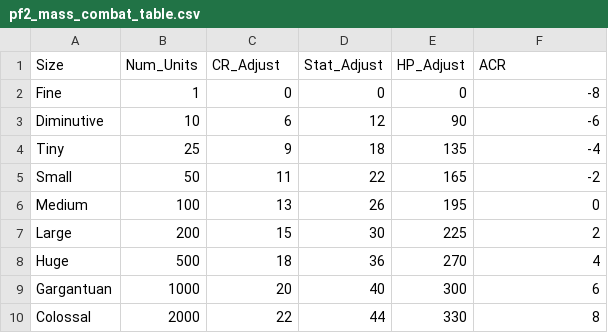
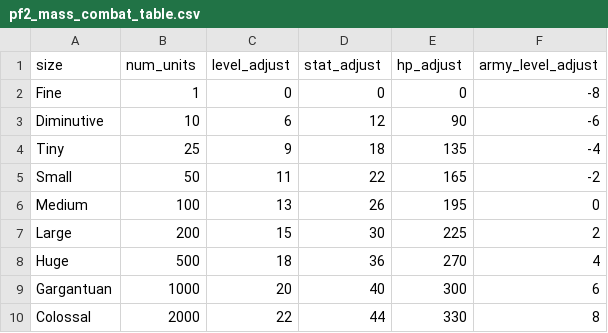
Before and after one commit to SiddhantDeshmukh/game_tools, a CSV file: ttrpg/res/pf2_mass_combat_table.csv, drawn as a sheet.

Commit message:
mass combat armies out of random creatures

```diff
--- a/ttrpg/res/pf2_mass_combat_table.csv
+++ b/ttrpg/res/pf2_mass_combat_table.csv
@@ -1,2 +1,2 @@
-Size,Num_Units,CR_Adjust,Stat_Adjust,HP_Adjust,ACR
+size,num_units,level_adjust,stat_adjust,hp_adjust,army_level_adjust
 Fine,1,0,0,0,-8
```
Also changed, not shown: 2 other files.
